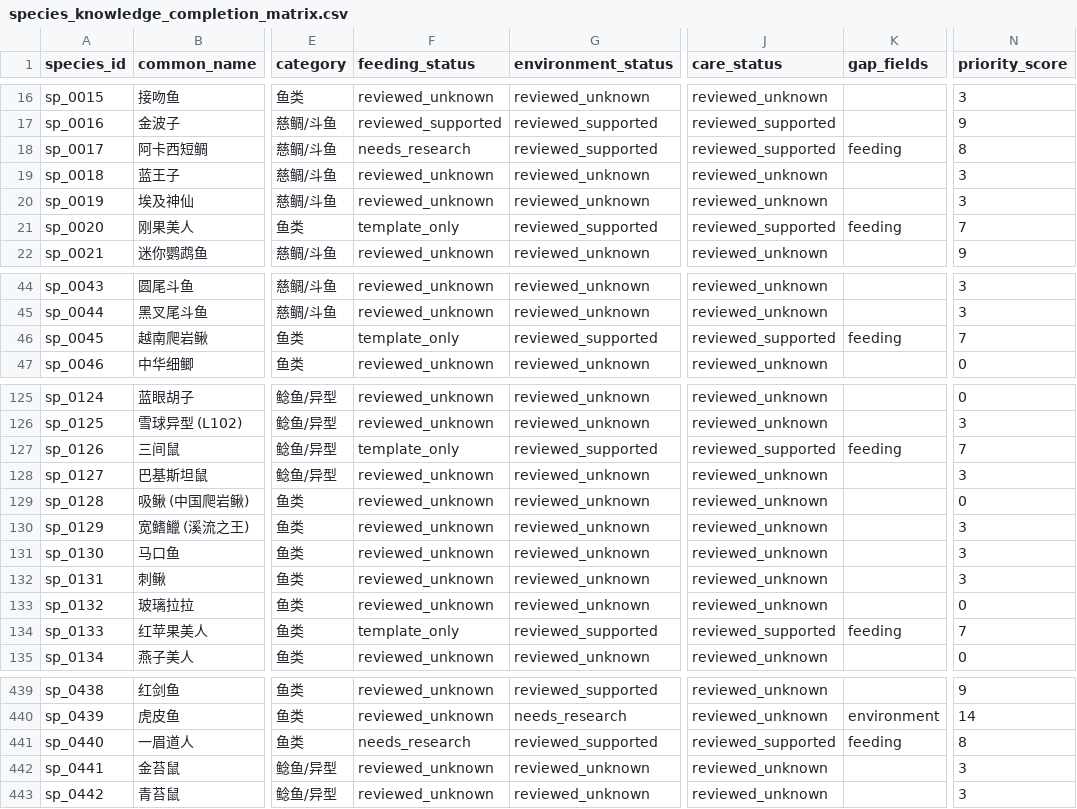
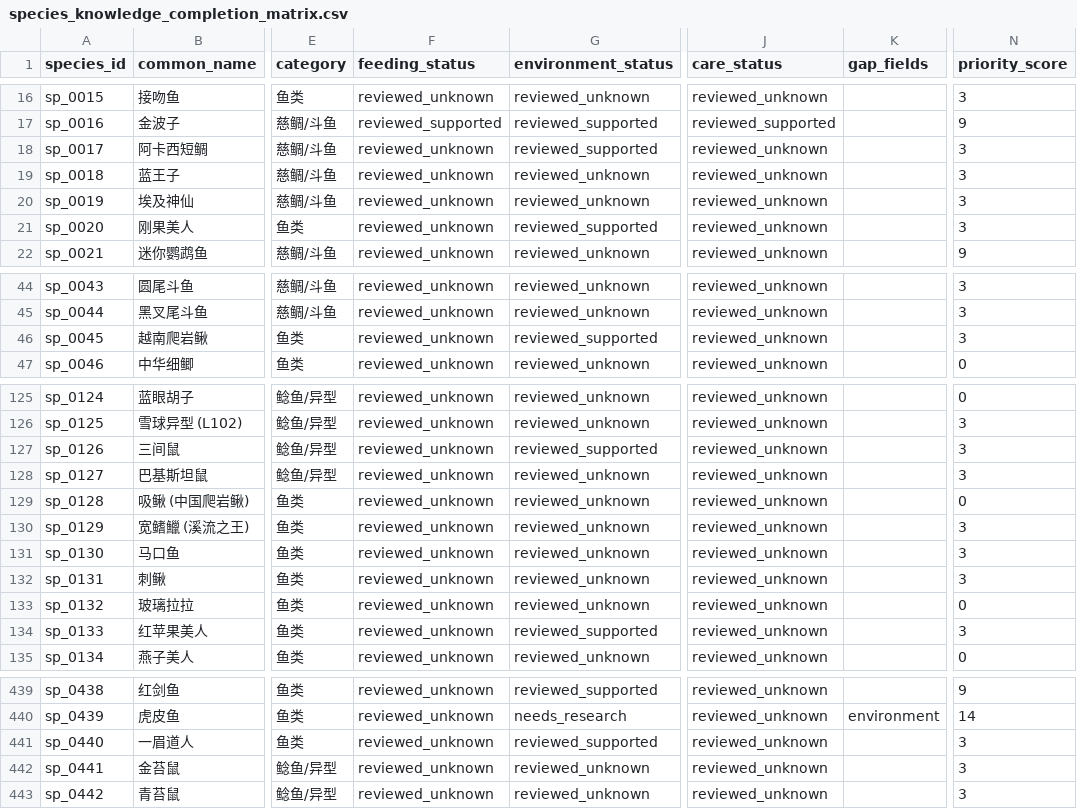
Before and after one commit to chusday97/aquaguide-tank-guide, a CSV file: docs/species_knowledge_completion_matrix.csv, drawn as a sheet; only a part is shown, gaps mark what is left out; the diff covers the shown part only; the diff names each change by its address in the sheet, - before the commit and + after, or states it on an @@ line.

```diff
--- a/docs/species_knowledge_completion_matrix.csv
+++ b/docs/species_knowledge_completion_matrix.csv
-F18 (feeding_status): needs_research
+F18 (feeding_status): reviewed_unknown
-J18 (care_status): reviewed_supported
+J18 (care_status): reviewed_unknown
-K18 (gap_fields): feeding
+K18 (gap_fields): (empty)
-N18 (priority_score): 8
+N18 (priority_score): 3
-F21 (feeding_status): template_only
+F21 (feeding_status): reviewed_unknown
-J21 (care_status): reviewed_supported
+J21 (care_status): reviewed_unknown
-K21 (gap_fields): feeding
+K21 (gap_fields): (empty)
-N21 (priority_score): 7
+N21 (priority_score): 3
-F46 (feeding_status): template_only
+F46 (feeding_status): reviewed_unknown
-J46 (care_status): reviewed_supported
+J46 (care_status): reviewed_unknown
-K46 (gap_fields): feeding
+K46 (gap_fields): (empty)
-N46 (priority_score): 7
+N46 (priority_score): 3
-F127 (feeding_status): template_only
+F127 (feeding_status): reviewed_unknown
-J127 (care_status): reviewed_supported
+J127 (care_status): reviewed_unknown
-K127 (gap_fields): feeding
+K127 (gap_fields): (empty)
-N127 (priority_score): 7
+N127 (priority_score): 3
-F134 (feeding_status): template_only
+F134 (feeding_status): reviewed_unknown
-J134 (care_status): reviewed_supported
+J134 (care_status): reviewed_unknown
-K134 (gap_fields): feeding
+K134 (gap_fields): (empty)
-N134 (priority_score): 7
+N134 (priority_score): 3
-F441 (feeding_status): needs_research
+F441 (feeding_status): reviewed_unknown
-J441 (care_status): reviewed_supported
+J441 (care_status): reviewed_unknown
-K441 (gap_fields): feeding
+K441 (gap_fields): (empty)
-N441 (priority_score): 8
+N441 (priority_score): 3
```
Also changed, not shown: 8 edited cells elsewhere in this file, 12 other files.
